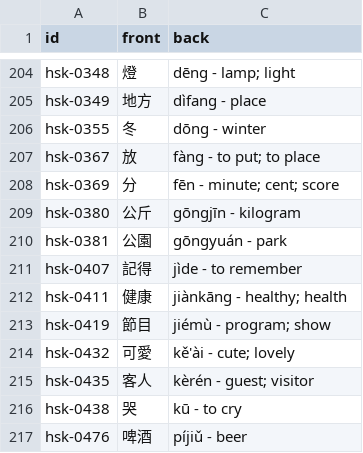
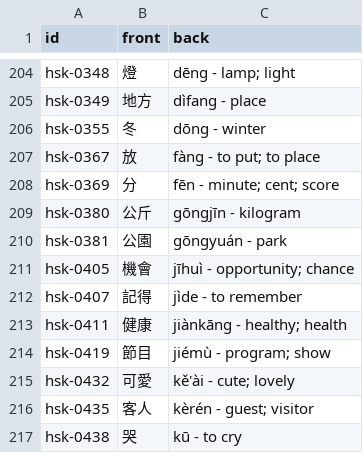
Before and after one commit to chiin/feeeed, a CSV file: hsk_practice.csv, drawn as a sheet; only a part is shown, gaps mark what is left out; the shorter side is filled out with more unchanged rows.

```diff
--- a/hsk_practice.csv
+++ b/hsk_practice.csv
@@ -210,2 +210,3 @@ hsk-0380,公斤,gōngjīn - kilogram
 hsk-0381,公園,gōngyuán - park
+hsk-0405,機會,jīhuì - opportunity; chance
 hsk-0407,記得,jìde - to remember
```
Also changed, not shown: 29 other files.
